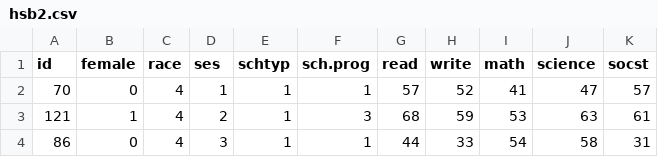
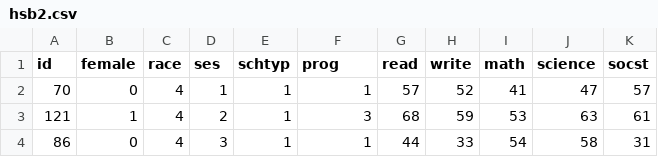
Before and after one commit to dawncoleman/Class-GitHub-Demo, a CSV file: hsb2.csv, drawn as a sheet; only a part is shown.

Commit message:
Preferred old variable name for program

```diff
--- a/hsb2.csv
+++ b/hsb2.csv
@@ -1,2 +1,2 @@
-id,female,race,ses,schtyp,sch.prog,read,write,math,science,socst
+id,female,race,ses,schtyp,prog,read,write,math,science,socst
 70,0,4,1,1,1,57,52,41,47,57
```
